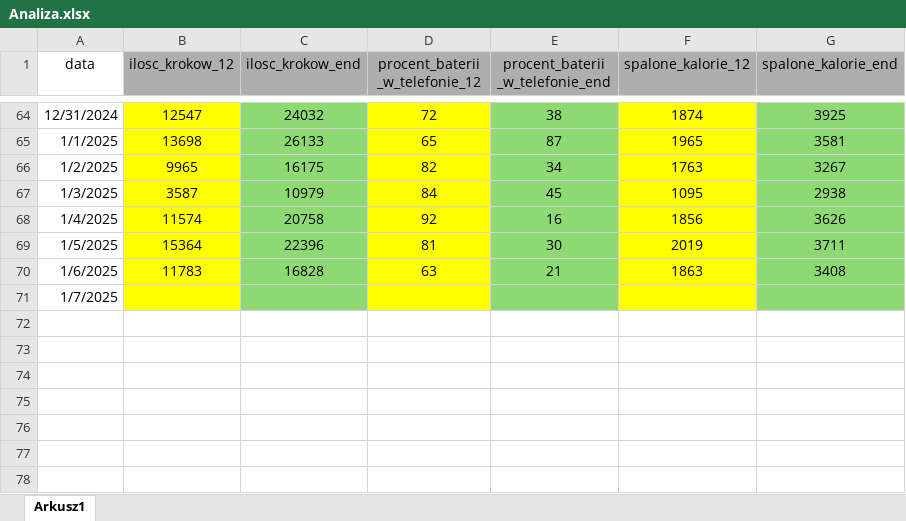
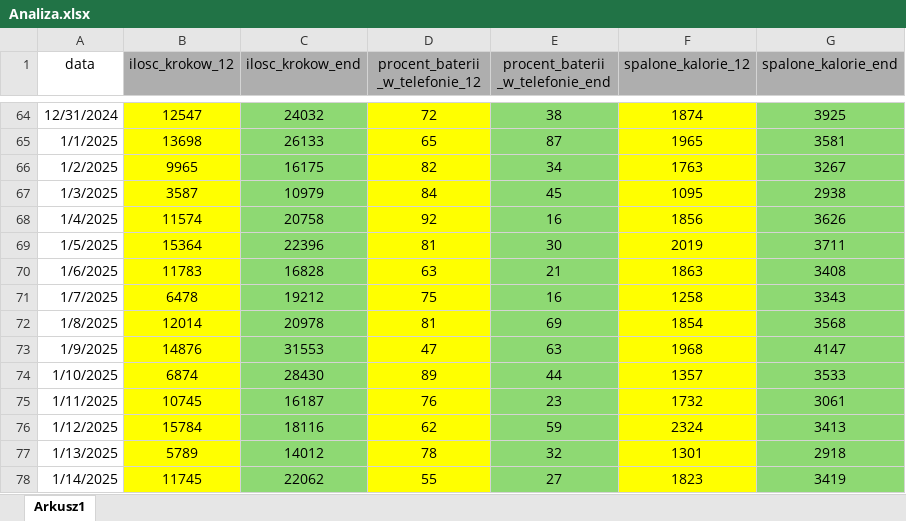
Before and after one commit to jkisielinski04/repo_2024_2025, an Excel workbook: R/Data/Analiza.xlsx, sheet Arkusz1, drawn as a sheet; only a part is shown, gaps mark what is left out; values as stored, in another font and other column widths than the file's, no borders; the diff names each change by its address in the sheet, - before the commit and + after, or states it on an @@ line.

```diff
--- a/R/Data/Analiza.xlsx (sheet Arkusz1)
+++ b/R/Data/Analiza.xlsx (sheet Arkusz1)
-B71 (ilosc_krokow_12): (empty)
+B71 (ilosc_krokow_12): 6478
-C71 (ilosc_krokow_end): (empty)
+C71 (ilosc_krokow_end): 19212
-D71 (procent_baterii _w_telefonie_12): (empty)
+D71 (procent_baterii _w_telefonie_12): 75
-E71 (procent_baterii _w_telefonie_end): (empty)
+E71 (procent_baterii _w_telefonie_end): 16
-F71 (spalone_kalorie_12): (empty)
+F71 (spalone_kalorie_12): 1258
-G71 (spalone_kalorie_end): (empty)
+G71 (spalone_kalorie_end): 3343
+row 72: 1/8/2025 | 12014 | 20978 | 81 | 69 | 1854 | 3568
+row 73: 1/9/2025 | 14876 | 31553 | 47 | 63 | 1968 | 4147
+row 74: 1/10/2025 | 6874 | 28430 | 89 | 44 | 1357 | 3533
+row 75: 1/11/2025 | 10745 | 16187 | 76 | 23 | 1732 | 3061
+row 76: 1/12/2025 | 15784 | 18116 | 62 | 59 | 2324 | 3413
+row 77: 1/13/2025 | 5789 | 14012 | 78 | 32 | 1301 | 2918
+row 78: 1/14/2025 | 11745 | 22062 | 55 | 27 | 1823 | 3419
```
Also changed, not shown: 2 other files.
